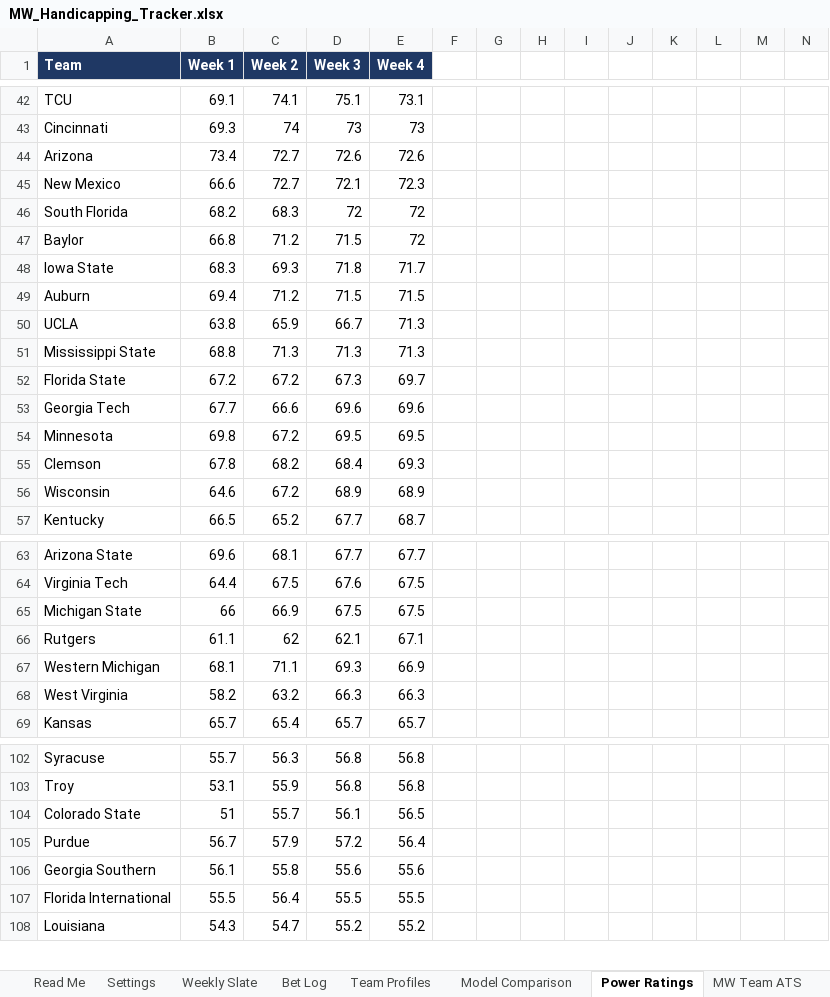
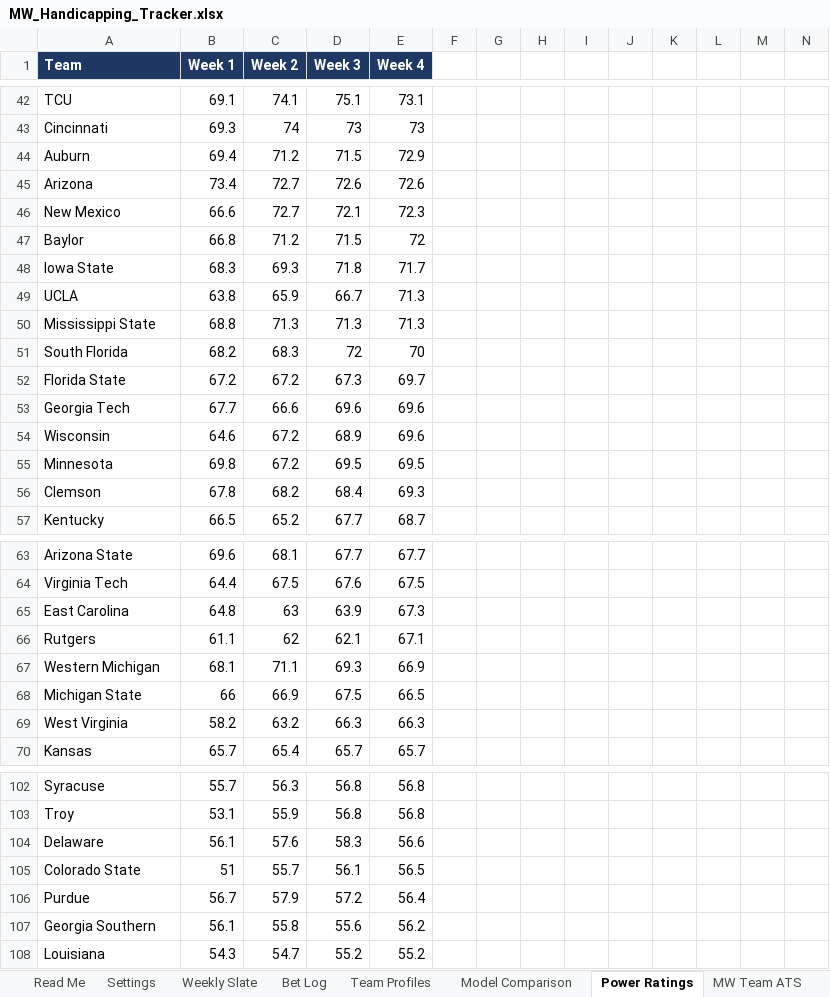
Before and after one commit to colea223/mdubcapping, an Excel workbook: excel/MW_Handicapping_Tracker.xlsx, sheet Power Ratings, drawn as a sheet; only a part is shown, gaps mark what is left out; values as stored, in another font and other column widths than the file's, no borders; removed rows and columns are numbered as before the commit, all else as after; rows hold the shown columns only; the diff covers the shown part only; the diff names each change by its address in the sheet, - before the commit and + after, or states it on an @@ line.

```diff
--- a/excel/MW_Handicapping_Tracker.xlsx (sheet Power Ratings)
+++ b/excel/MW_Handicapping_Tracker.xlsx (sheet Power Ratings)
+row 44: Auburn | 69.4 | 71.2 | 71.5 | 72.9
-row 46: South Florida | 68.2 | 68.3 | 72 | 72
-row 49: Auburn | 69.4 | 71.2 | 71.5 | 71.5
+row 51: South Florida | 68.2 | 68.3 | 72 | 70
+row 54: Wisconsin | 64.6 | 67.2 | 68.9 | 69.6
-row 56: Wisconsin | 64.6 | 67.2 | 68.9 | 68.9
-row 65: Michigan State | 66 | 66.9 | 67.5 | 67.5
+row 65: East Carolina | 64.8 | 63 | 63.9 | 67.3
+row 68: Michigan State | 66 | 66.9 | 67.5 | 66.5
+row 104: Delaware | 56.1 | 57.6 | 58.3 | 56.6
-E107 (Week 4): 55.6
+E107 (Week 4): 56.2
-row 107: Florida International | 55.5 | 56.4 | 55.5 | 55.5
```
Also changed, not shown: 8 added rows, 9 removed rows and 2 edited cells elsewhere in this sheet, sheet Weekly Slate, 14 other files.
